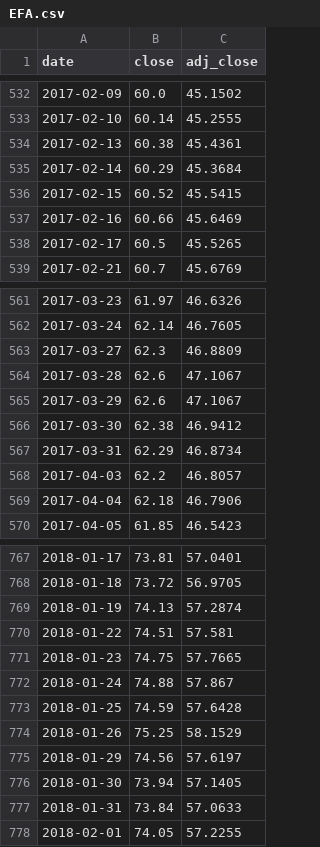
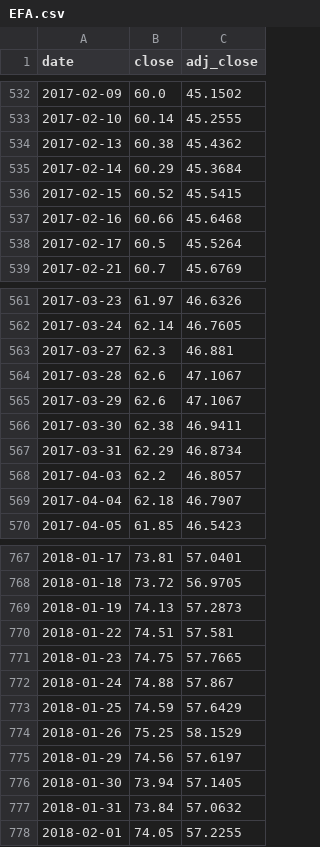
Before and after one commit to psyscope/etf-price-feed., a CSV file: data/EFA.csv, drawn as a sheet; only a part is shown, gaps mark what is left out; the diff covers the shown part only.

```diff
--- a/data/EFA.csv
+++ b/data/EFA.csv
@@ -533,7 +533,7 @@ date,close,adj_close
 2017-02-10,60.14,45.2555
-2017-02-13,60.38,45.4361
+2017-02-13,60.38,45.4362
 2017-02-14,60.29,45.3684
 2017-02-15,60.52,45.5415
-2017-02-16,60.66,45.6469
-2017-02-17,60.5,45.5265
+2017-02-16,60.66,45.6468
+2017-02-17,60.5,45.5264
 2017-02-21,60.7,45.6769
@@ -562,9 +562,9 @@ date,close,adj_close
 2017-03-24,62.14,46.7605
-2017-03-27,62.3,46.8809
+2017-03-27,62.3,46.881
 2017-03-28,62.6,47.1067
 2017-03-29,62.6,47.1067
-2017-03-30,62.38,46.9412
+2017-03-30,62.38,46.9411
 2017-03-31,62.29,46.8734
 2017-04-03,62.2,46.8057
-2017-04-04,62.18,46.7906
+2017-04-04,62.18,46.7907
 2017-04-05,61.85,46.5423
@@ -768,3 +768,3 @@ date,close,adj_close
 2018-01-18,73.72,56.9705
-2018-01-19,74.13,57.2874
+2018-01-19,74.13,57.2873
 2018-01-22,74.51,57.581
@@ -772,3 +772,3 @@ date,close,adj_close
 2018-01-24,74.88,57.867
-2018-01-25,74.59,57.6428
+2018-01-25,74.59,57.6429
 2018-01-26,75.25,58.1529
@@ -776,3 +776,3 @@ date,close,adj_close
 2018-01-30,73.94,57.1405
-2018-01-31,73.84,57.0633
+2018-01-31,73.84,57.0632
 2018-02-01,74.05,57.2255
```
Also changed, not shown: 1 added row and 118 edited cells elsewhere in this file, data/DBC.csv, data/GLD.csv, 4 other files.
